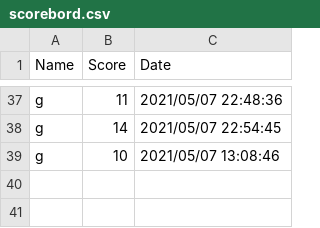
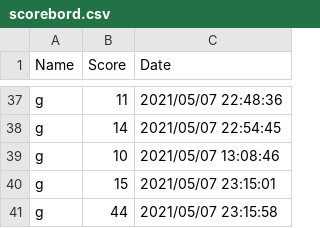
Before and after one commit to DangelTheMangel/Shoot-em-up, a CSV file: Shoot-em-up/Score/scorebord.csv, drawn as a sheet; only a part is shown, gaps mark what is left out.

```diff
--- a/Shoot-em-up/Score/scorebord.csv
+++ b/Shoot-em-up/Score/scorebord.csv
@@ -39 +39,3 @@ g,14,2021/05/07 22:54:45
 g,10,2021/05/07 13:08:46
+g,15,2021/05/07 23:15:01
+g,44,2021/05/07 23:15:58
```
Also changed, not shown: 15 other files.
